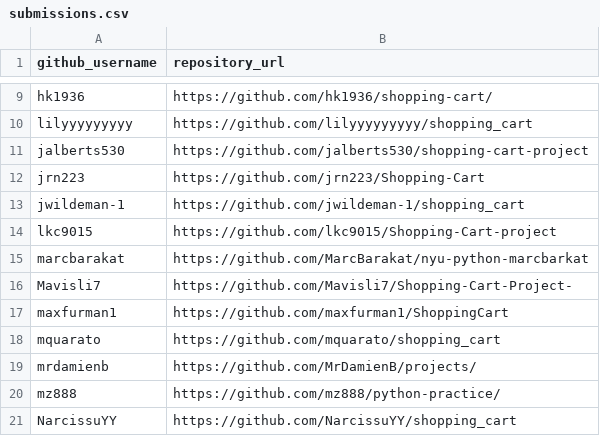
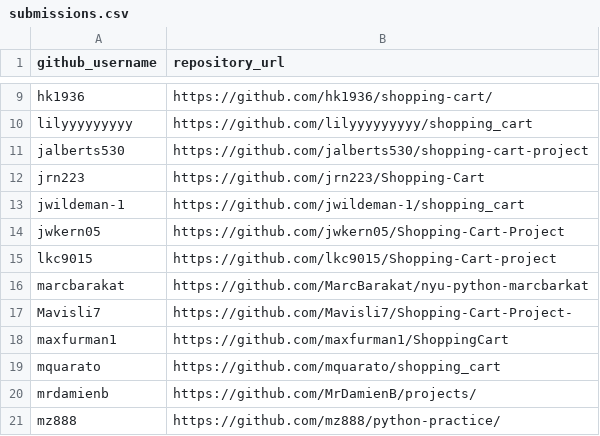
Before and after one commit to prof-rossetti/nyu-info-2335-201706, a CSV file: projects/shopping-cart/submissions.csv, drawn as a sheet; only a part is shown, gaps mark what is left out; the shorter side is filled out with more unchanged rows; the diff names each change by its address in the sheet, - before the commit and + after, or states it on an @@ line.

Commit message:
Submit Shopping Cart Project (#171)
* Update submissions.csv

* Apply alpha order

* apply alpha order

oops, K comes after I.

```diff
--- a/projects/shopping-cart/submissions.csv
+++ b/projects/shopping-cart/submissions.csv
+row 14: jwkern05 | https://github.com/jwkern05/Shopping-Cart-Project
```
